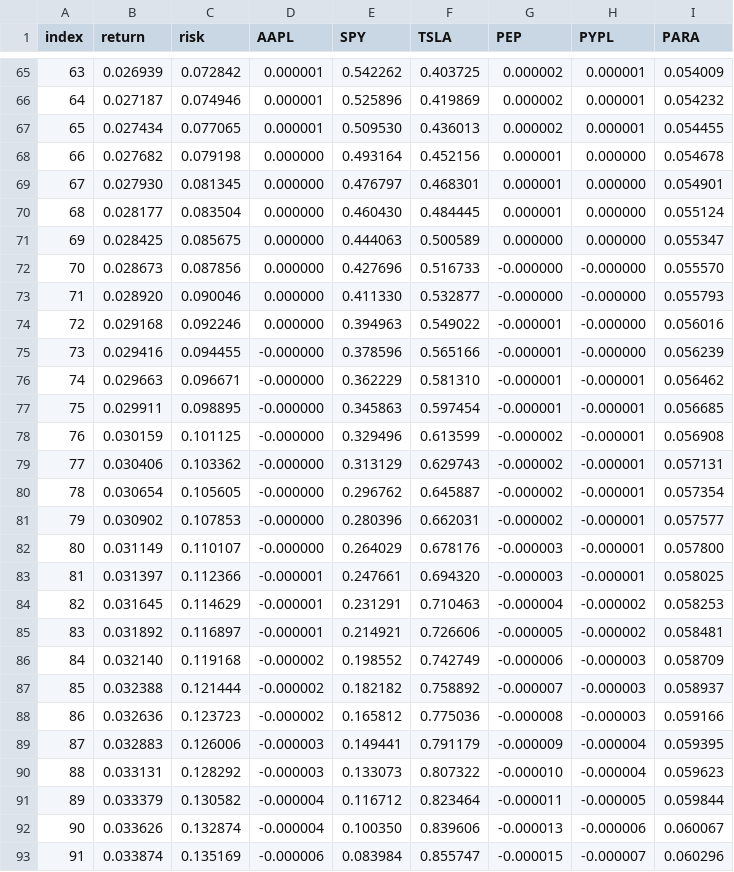
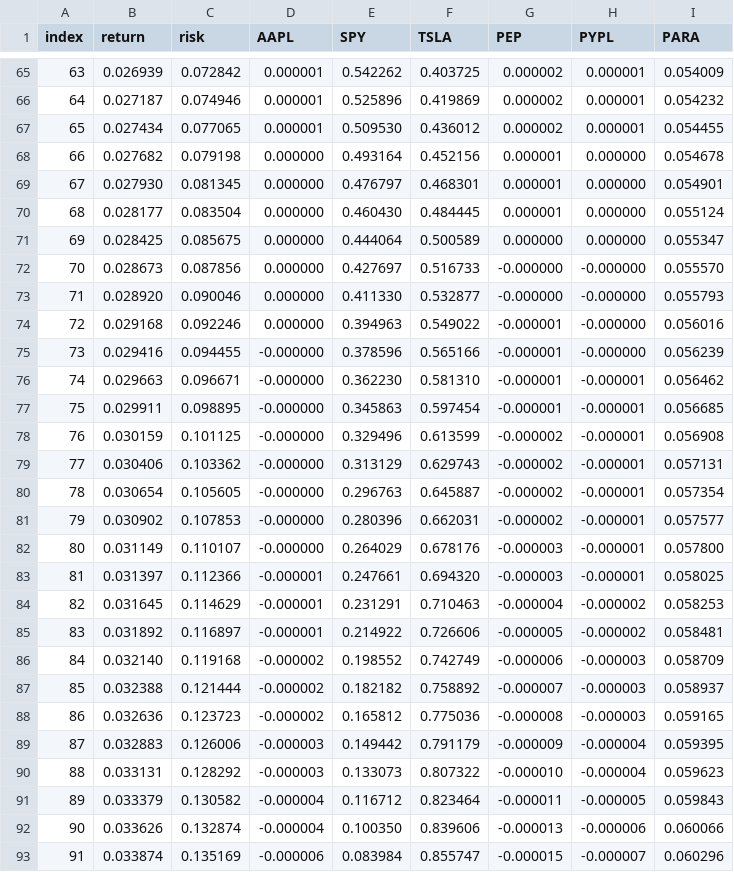
Before and after one commit to polinacsv/dx704-project-01, a TSV file: efficient_frontier.tsv, drawn as a sheet; only a part is shown, gaps mark what is left out; the diff covers the shown part only.

```diff
--- a/efficient_frontier.tsv
+++ b/efficient_frontier.tsv
@@ -66,3 +66,3 @@ index	return	risk	AAPL	SPY	TSLA	PEP	PYPL	PARA
 64	0.027187	0.074946	0.000001	0.525896	0.419869	0.000002	0.000001	0.054232
-65	0.027434	0.077065	0.000001	0.509530	0.436013	0.000002	0.000001	0.054455
+65	0.027434	0.077065	0.000001	0.509530	0.436012	0.000002	0.000001	0.054455
 66	0.027682	0.079198	0.000000	0.493164	0.452156	0.000001	0.000000	0.054678
@@ -70,4 +70,4 @@ index	return	risk	AAPL	SPY	TSLA	PEP	PYPL	PARA
 68	0.028177	0.083504	0.000000	0.460430	0.484445	0.000001	0.000000	0.055124
-69	0.028425	0.085675	0.000000	0.444063	0.500589	0.000000	0.000000	0.055347
-70	0.028673	0.087856	0.000000	0.427696	0.516733	-0.000000	-0.000000	0.055570
+69	0.028425	0.085675	0.000000	0.444064	0.500589	0.000000	0.000000	0.055347
+70	0.028673	0.087856	0.000000	0.427697	0.516733	-0.000000	-0.000000	0.055570
 71	0.028920	0.090046	0.000000	0.411330	0.532877	-0.000000	-0.000000	0.055793
@@ -75,3 +75,3 @@ index	return	risk	AAPL	SPY	TSLA	PEP	PYPL	PARA
 73	0.029416	0.094455	-0.000000	0.378596	0.565166	-0.000001	-0.000000	0.056239
-74	0.029663	0.096671	-0.000000	0.362229	0.581310	-0.000001	-0.000001	0.056462
+74	0.029663	0.096671	-0.000000	0.362230	0.581310	-0.000001	-0.000001	0.056462
 75	0.029911	0.098895	-0.000000	0.345863	0.597454	-0.000001	-0.000001	0.056685
@@ -79,3 +79,3 @@ index	return	risk	AAPL	SPY	TSLA	PEP	PYPL	PARA
 77	0.030406	0.103362	-0.000000	0.313129	0.629743	-0.000002	-0.000001	0.057131
-78	0.030654	0.105605	-0.000000	0.296762	0.645887	-0.000002	-0.000001	0.057354
+78	0.030654	0.105605	-0.000000	0.296763	0.645887	-0.000002	-0.000001	0.057354
 79	0.030902	0.107853	-0.000000	0.280396	0.662031	-0.000002	-0.000001	0.057577
@@ -84,10 +84,10 @@ index	return	risk	AAPL	SPY	TSLA	PEP	PYPL	PARA
 82	0.031645	0.114629	-0.000001	0.231291	0.710463	-0.000004	-0.000002	0.058253
-83	0.031892	0.116897	-0.000001	0.214921	0.726606	-0.000005	-0.000002	0.058481
+83	0.031892	0.116897	-0.000001	0.214922	0.726606	-0.000005	-0.000002	0.058481
 84	0.032140	0.119168	-0.000002	0.198552	0.742749	-0.000006	-0.000003	0.058709
 85	0.032388	0.121444	-0.000002	0.182182	0.758892	-0.000007	-0.000003	0.058937
-86	0.032636	0.123723	-0.000002	0.165812	0.775036	-0.000008	-0.000003	0.059166
-87	0.032883	0.126006	-0.000003	0.149441	0.791179	-0.000009	-0.000004	0.059395
+86	0.032636	0.123723	-0.000002	0.165812	0.775036	-0.000008	-0.000003	0.059165
+87	0.032883	0.126006	-0.000003	0.149442	0.791179	-0.000009	-0.000004	0.059395
 88	0.033131	0.128292	-0.000003	0.133073	0.807322	-0.000010	-0.000004	0.059623
-89	0.033379	0.130582	-0.000004	0.116712	0.823464	-0.000011	-0.000005	0.059844
-90	0.033626	0.132874	-0.000004	0.100350	0.839606	-0.000013	-0.000006	0.060067
+89	0.033379	0.130582	-0.000004	0.116712	0.823464	-0.000011	-0.000005	0.059843
+90	0.033626	0.132874	-0.000004	0.100350	0.839606	-0.000013	-0.000006	0.060066
 91	0.033874	0.135169	-0.000006	0.083984	0.855747	-0.000015	-0.000007	0.060296
```
Also changed, not shown: 27 edited cells elsewhere in this file, estimated_covariance.tsv, historical_prices.tsv, 3 other files.
